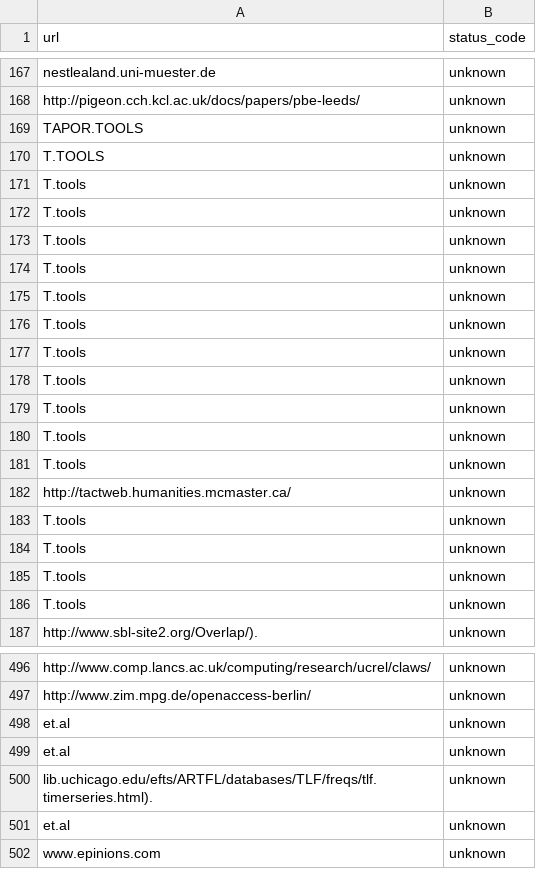
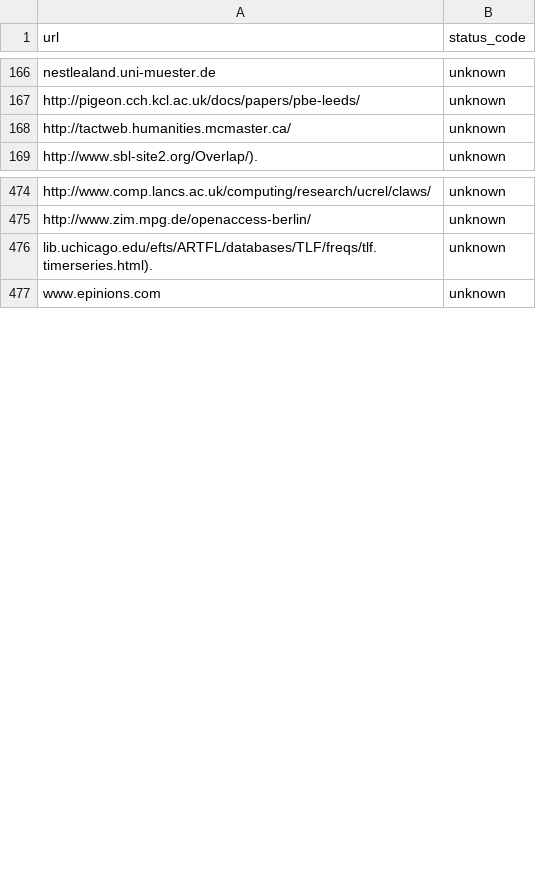
Before and after one commit to jeremyboggs/dh404, a CSV file: dhabstracts_status.csv, drawn as a sheet; only a part is shown, gaps mark what is left out; the diff covers the shown part only.

Commit message:
erasing things aren't links

```diff
--- a/dhabstracts_status.csv
+++ b/dhabstracts_status.csv
@@ -168,20 +167,3 @@ nestlealand.uni-muester.de,unknown
 http://pigeon.cch.kcl.ac.uk/docs/papers/pbe-leeds/,unknown
-TAPOR.TOOLS,unknown
-T.TOOLS,unknown
-T.tools,unknown
-T.tools,unknown
-T.tools,unknown
-T.tools,unknown
-T.tools,unknown
-T.tools,unknown
-T.tools,unknown
-T.tools,unknown
-T.tools,unknown
-T.tools,unknown
-T.tools,unknown
 http://tactweb.humanities.mcmaster.ca/,unknown
-T.tools,unknown
-T.tools,unknown
-T.tools,unknown
-T.tools,unknown
 http://www.sbl-site2.org/Overlap/).,unknown
@@ -497,6 +475,3 @@ http://www.comp.lancs.ac.uk/computing/research/ucrel/claws/,unknown
 http://www.zim.mpg.de/openaccess-berlin/,unknown
-et.al,unknown
-et.al,unknown
 lib.uchicago.edu/efts/ARTFL/databases/TLF/freqs/tlf.timerseries.html).,unknown
-et.al,unknown
 www.epinions.com,unknown
```
Also changed, not shown: 51 removed rows elsewhere in this file.
